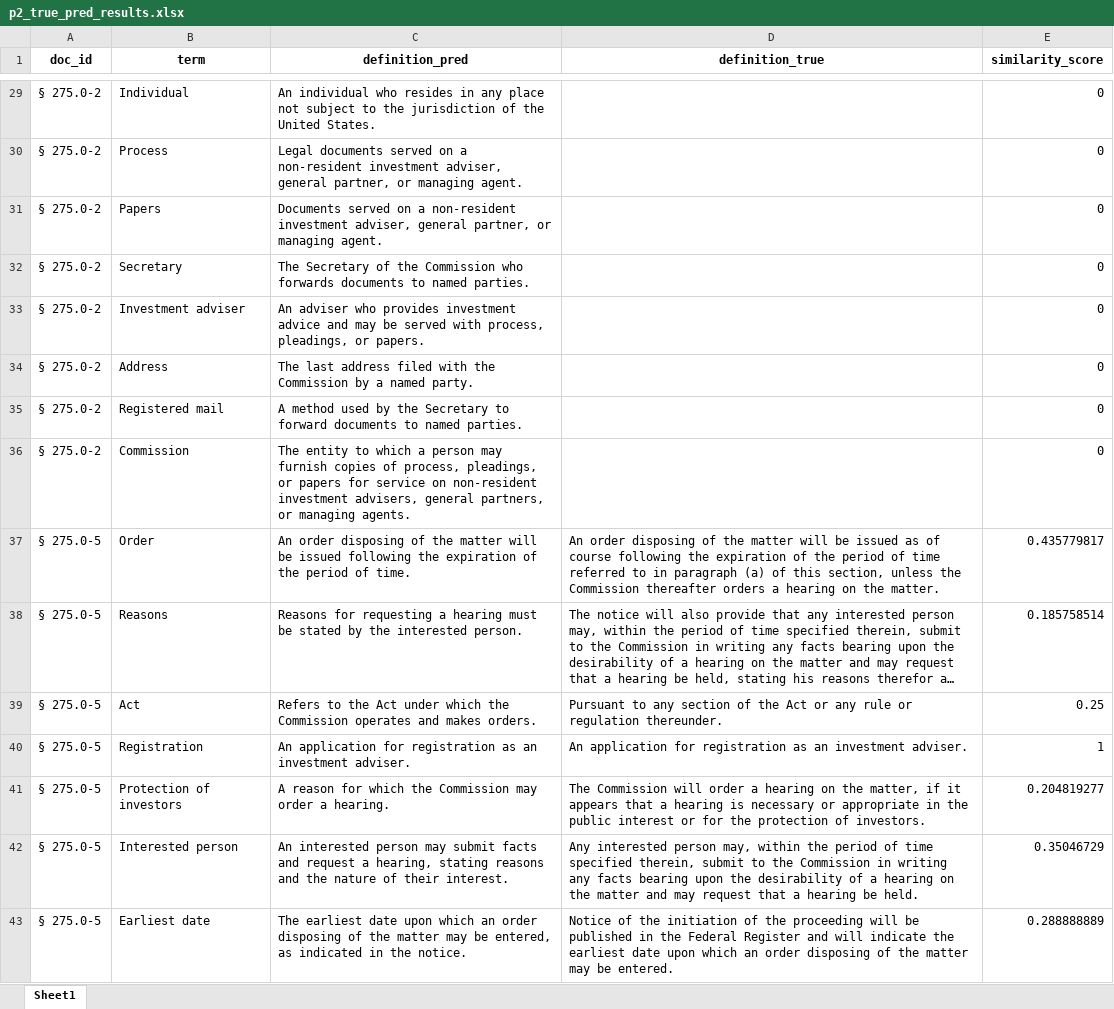
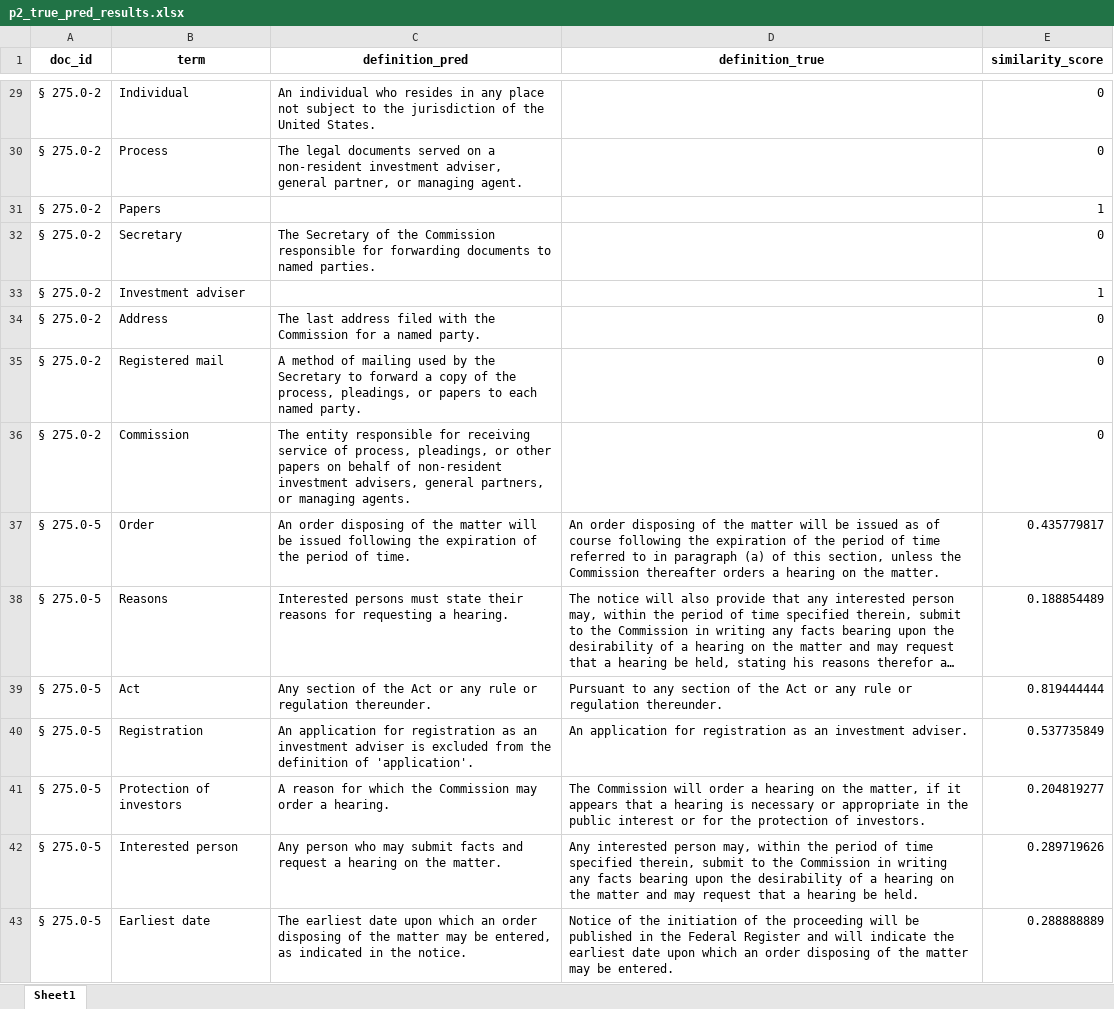
Before and after one commit to asantos2000/dissertacao-santos-anderson-2024, an Excel workbook: code/outputs/p2_true_pred_results.xlsx, sheet Sheet1, drawn as a sheet; only a part is shown, gaps mark what is left out; long unchanged cells end in …; values as stored, in another font and other column widths than the file's, no borders; the diff covers the shown part only; the diff names each change by its address in the sheet, - before the commit and + after, or states it on an @@ line.

Commit message:
add classification for op rules, terms, names and facts

```diff
--- a/code/outputs/p2_true_pred_results.xlsx (sheet Sheet1)
+++ b/code/outputs/p2_true_pred_results.xlsx (sheet Sheet1)
-C30 (definition_pred): Legal documents served…
+C30 (definition_pred): The legal documents served…
-C31 (definition_pred): Documents served on a non-resident investment adviser, general partner, or managing agent.
+C31 (definition_pred): (empty)
-E31 (similarity_score): 0
+E31 (similarity_score): 1
-C32 (definition_pred): …the Commission who forwards documents to…
+C32 (definition_pred): …the Commission responsible for forwarding documents to…
-C33 (definition_pred): An adviser who provides investment advice and may be served with process, pleadings, or papers.
+C33 (definition_pred): (empty)
-E33 (similarity_score): 0
+E33 (similarity_score): 1
-C34 (definition_pred): …the Commission by a named…
+C34 (definition_pred): …the Commission for a named…
-C35 (definition_pred): A method used by the Secretary to forward documents to named parties.
+C35 (definition_pred): A method of mailing used by the Secretary to forward a copy of the process, pleadings, or papers to each named party.
-C36 (definition_pred): The entity to which a person may furnish copies of process, pleadings, or papers for service on non-resident investment…
+C36 (definition_pred): The entity responsible for receiving service of process, pleadings, or other papers on behalf of non-resident investment…
-C38 (definition_pred): Reasons for requesting a hearing must be stated by the interested person.
+C38 (definition_pred): Interested persons must state their reasons for requesting a hearing.
-E38 (similarity_score): 0.185758514
+E38 (similarity_score): 0.188854489
-C39 (definition_pred): Refers to the Act under which the Commission operates and makes orders.
+C39 (definition_pred): Any section of the Act or any rule or regulation thereunder.
-E39 (similarity_score): 0.25
+E39 (similarity_score): 0.819444444
-C40 (definition_pred): …an investment adviser.
+C40 (definition_pred): …an investment adviser is excluded from the definition of 'application'.
-E40 (similarity_score): 1
+E40 (similarity_score): 0.537735849
-C42 (definition_pred): An interested person may submit facts and request a hearing, stating reasons and the nature of their interest.
+C42 (definition_pred): Any person who may submit facts and request a hearing on the matter.
-E42 (similarity_score): 0.35046729
+E42 (similarity_score): 0.289719626
```
Also changed, not shown: 81 edited cells elsewhere in this sheet, code/outputs/P1_summary_true_table.xlsx, code/outputs/P2_summary_true_table.xlsx, 27 other files.
